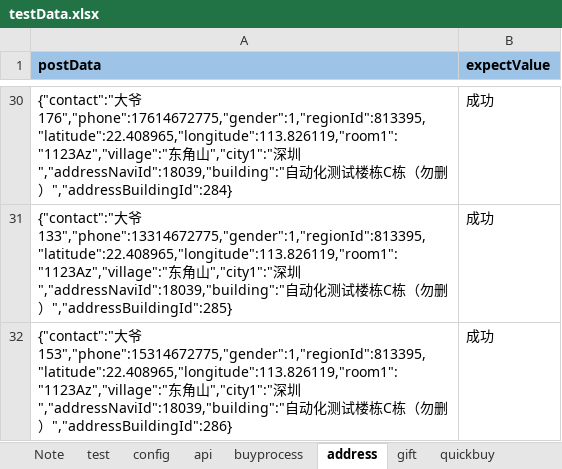
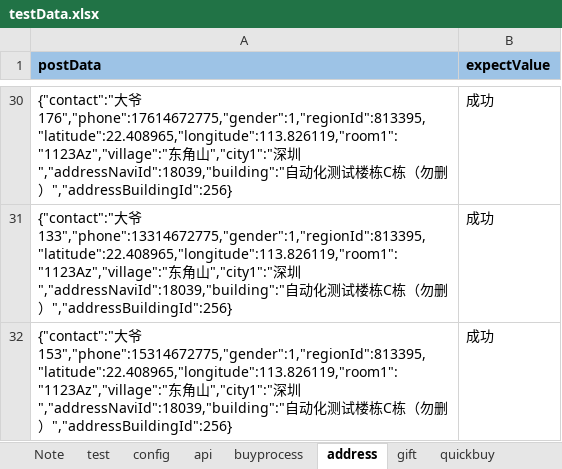
Before and after one commit to ZZHH7890/restassured_tryapi, an Excel workbook: restassuredapi/ExcelForData/testData.xlsx, sheet address, drawn as a sheet; only a part is shown, gaps mark what is left out; values as stored, in another font and other column widths than the file's, no borders; the diff covers the shown part only; the diff names each change by its address in the sheet, - before the commit and + after, or states it on an @@ line.

```diff
--- a/restassuredapi/ExcelForData/testData.xlsx (sheet address)
+++ b/restassuredapi/ExcelForData/testData.xlsx (sheet address)
-A30 (postData): …删）","addressBuildingId":284}
+A30 (postData): …删）","addressBuildingId":256}
-A31 (postData): …删）","addressBuildingId":285}
+A31 (postData): …删）","addressBuildingId":256}
-A32 (postData): …删）","addressBuildingId":286}
+A32 (postData): …删）","addressBuildingId":256}
```
Also changed, not shown: other rows of this sheet, sheet addressbackup, sheet api, sheet buyprocess, 30 other files.
